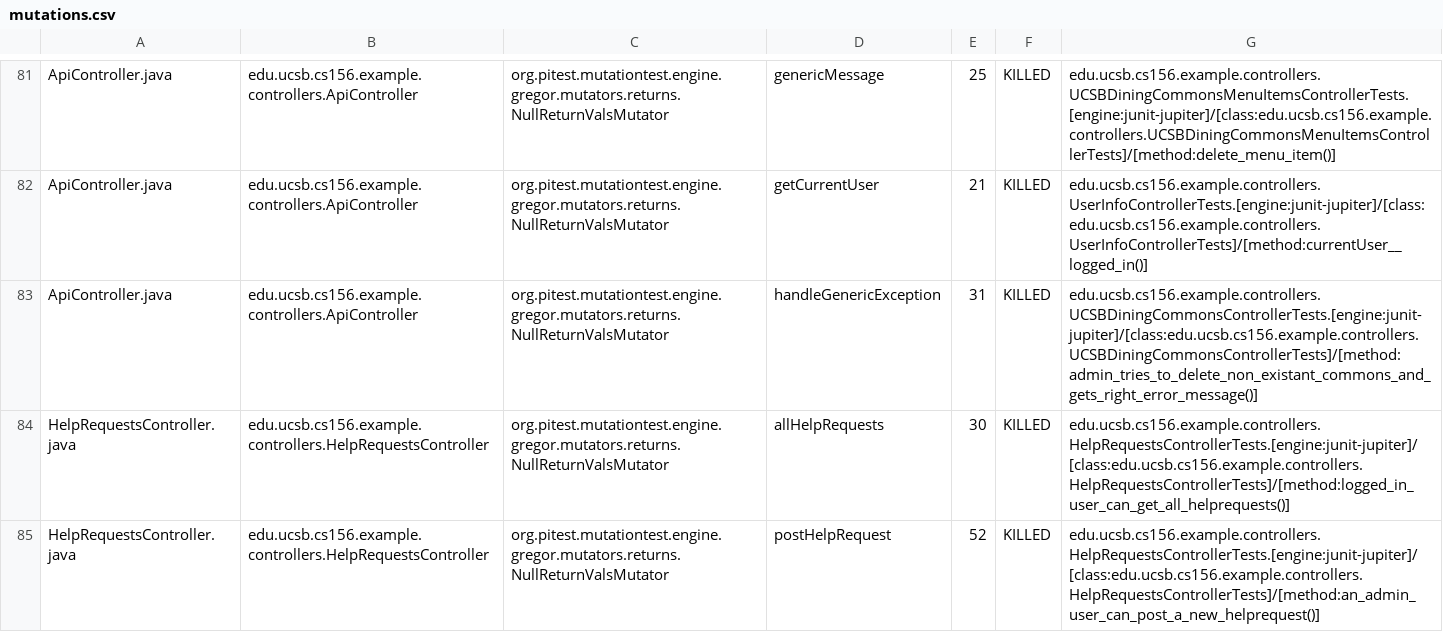
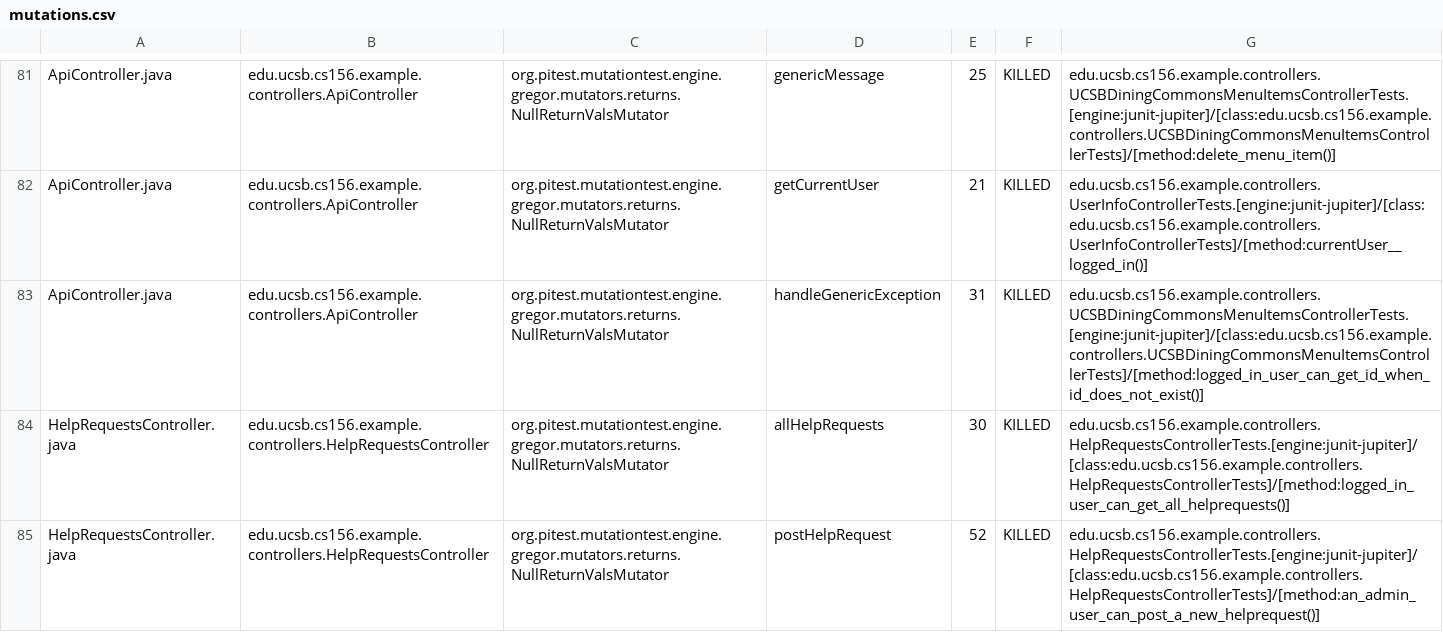
Before and after one commit to ucsb-cs156-s24/team02-s24-4pm-3, a CSV file: prs/64/pitest/mutations.csv, drawn as a sheet; only a part is shown, gaps mark what is left out.

Commit message:
Deploying to gh-pages from @ ucsb-cs156-s24/team02-s24-4pm-3@aa815a796521d2b2055c0a9389399c1b7da3cc8c 🚀

```diff
--- a/prs/64/pitest/mutations.csv
+++ b/prs/64/pitest/mutations.csv
@@ -82,3 +82,3 @@ ApiController.java,edu.ucsb.cs156.example.controllers.ApiController,org.pitest.m
 ApiController.java,edu.ucsb.cs156.example.controllers.ApiController,org.pitest.mutationtest.engine.gregor.mutators.returns.NullReturnValsMutator,getCurrentUser,21,KILLED,edu.ucsb.cs156.example.controllers.UserInfoControllerTests.[engine:junit-jupiter]/[class:edu.ucsb.cs156.example.controllers.UserInfoControllerTests]/[method:currentUser__logged_in()]
-ApiController.java,edu.ucsb.cs156.example.controllers.ApiController,org.pitest.mutationtest.engine.gregor.mutators.returns.NullReturnValsMutator,handleGenericException,31,KILLED,edu.ucsb.cs156.example.controllers.UCSBDiningCommonsControllerTests.[engine:junit-jupiter]/[class:edu.ucsb.cs156.example.controllers.UCSBDiningCommonsControllerTests]/[method:admin_tries_to_delete_non_existant_commons_and_gets_right_error_message()]
+ApiController.java,edu.ucsb.cs156.example.controllers.ApiController,org.pitest.mutationtest.engine.gregor.mutators.returns.NullReturnValsMutator,handleGenericException,31,KILLED,edu.ucsb.cs156.example.controllers.UCSBDiningCommonsMenuItemsControllerTests.[engine:junit-jupiter]/[class:edu.ucsb.cs156.example.controllers.UCSBDiningCommonsMenuItemsControllerTests]/[method:logged_in_user_can_get_id_when_id_does_not_exist()]
 HelpRequestsController.java,edu.ucsb.cs156.example.controllers.HelpRequestsController,org.pitest.mutationtest.engine.gregor.mutators.returns.NullReturnValsMutator,allHelpRequests,30,KILLED,edu.ucsb.cs156.example.controllers.HelpRequestsControllerTests.[engine:junit-jupiter]/[class:edu.ucsb.cs156.example.controllers.HelpRequestsControllerTests]/[method:logged_in_user_can_get_all_helprequests()]
```
Also changed, not shown: 15 other files.
